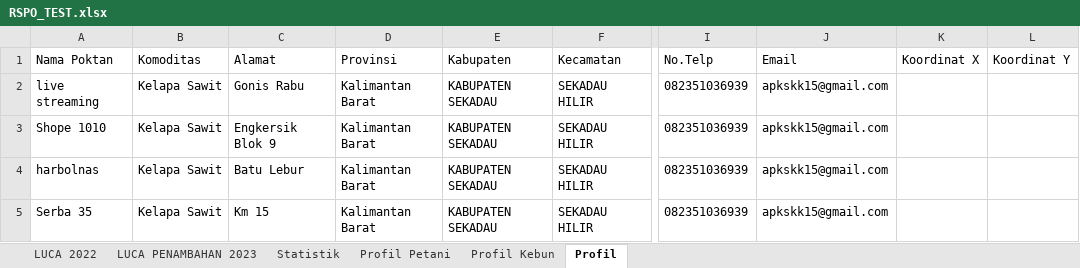
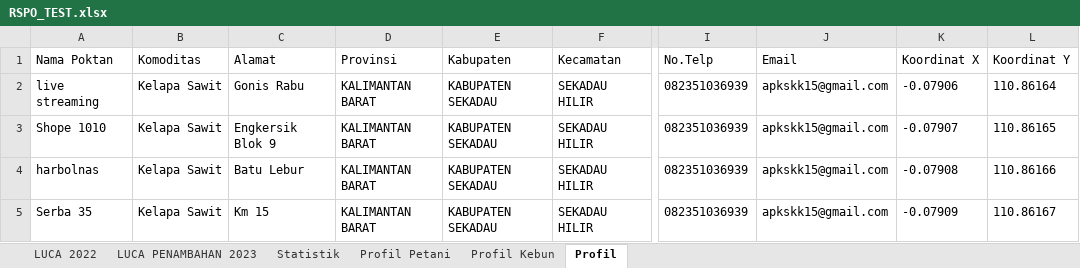
Before and after one commit to severn-gg/aspks, an Excel workbook: RSPO_TEST.xlsx, sheet Profil, drawn as a sheet; only a part is shown, gaps mark what is left out; values as stored, in another font and other column widths than the file's, no borders; the diff names each change by its address in the sheet, - before the commit and + after, or states it on an @@ line.

```diff
--- a/RSPO_TEST.xlsx (sheet Profil)
+++ b/RSPO_TEST.xlsx (sheet Profil)
-D2:D5 (Provinsi): Kalimantan Barat
+D2:D5 (Provinsi): KALIMANTAN BARAT
-K2 (Koordinat X): (empty)
+K2 (Koordinat X): -0.07906
-L2 (Koordinat Y): (empty)
+L2 (Koordinat Y): 110.86164
-K3 (Koordinat X): (empty)
+K3 (Koordinat X): -0.07907
-L3 (Koordinat Y): (empty)
+L3 (Koordinat Y): 110.86165
-K4 (Koordinat X): (empty)
+K4 (Koordinat X): -0.07908
-L4 (Koordinat Y): (empty)
+L4 (Koordinat Y): 110.86166
-K5 (Koordinat X): (empty)
+K5 (Koordinat X): -0.07909
-L5 (Koordinat Y): (empty)
+L5 (Koordinat Y): 110.86167
```
Also changed, not shown: 1 other file.
